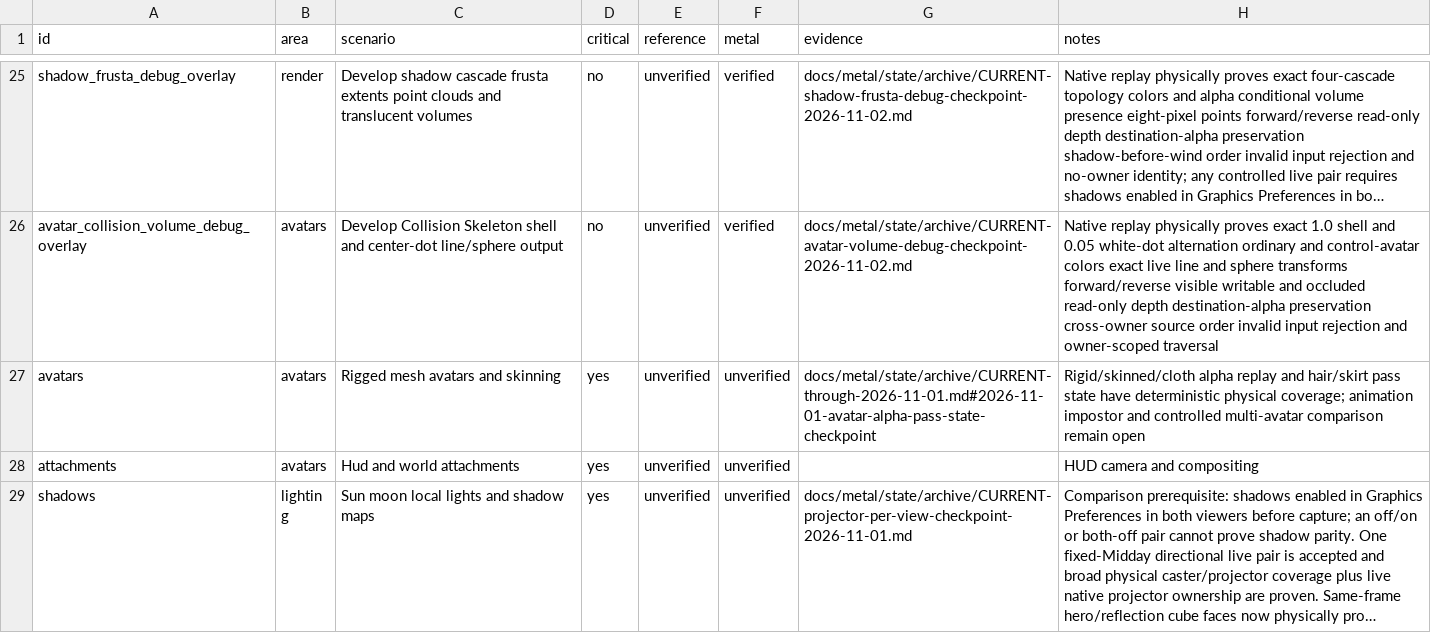
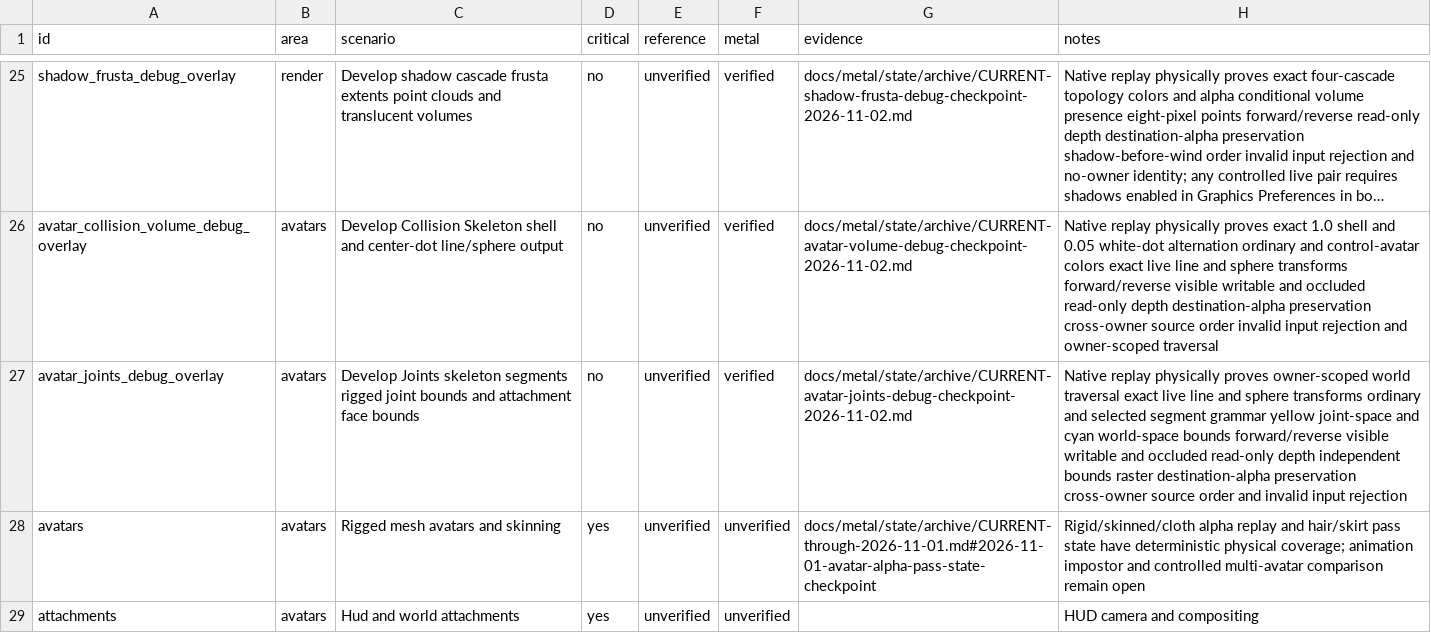
Before and after one commit to levdarkheart-lgtm/AlchemyFork, a CSV file: docs/metal/feature-matrix.csv, drawn as a sheet; only a part is shown, gaps mark what is left out; the shorter side is filled out with more unchanged rows; long unchanged cells end in …; the diff names each change by its address in the sheet, - before the commit and + after, or states it on an @@ line.

Commit message:
docs(metal): checkpoint avatar joint debug replay

```diff
--- a/docs/metal/feature-matrix.csv
+++ b/docs/metal/feature-matrix.csv
+row 27: avatar_joints_debug_overlay | avatars | Develop Joints skeleton segments rigged joint bounds and attachment face bounds | no | unverified | verified | docs/metal/state/archive/CURRENT-avatar-joints-debug-checkpoint-2026-11-02.md | Native replay physically proves owner-scoped world traversal exact live line and sphere transforms ordinary and selected segment grammar yellow joint-space and cyan world-space bounds forward/reverse visible writable and occluded read-only depth independent bounds raster destination-alpha preservation cross-owner source order and invalid input rejection
```
Also changed, not shown: 6 other files.
